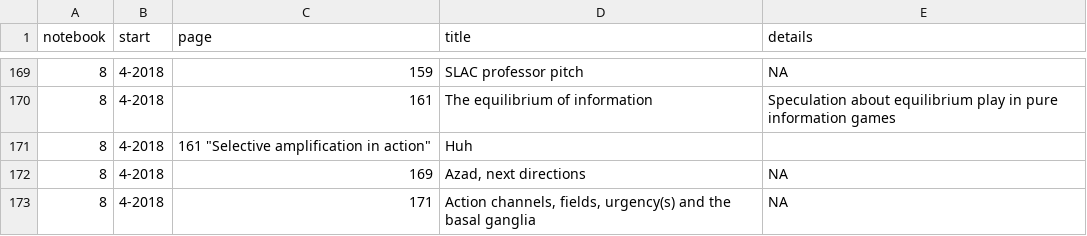
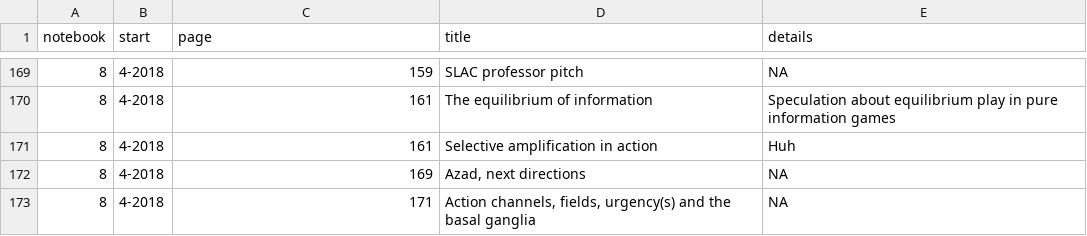
Before and after one commit to parenthetical-e/Index, a TSV file: index.tsv, drawn as a sheet; only a part is shown, gaps mark what is left out.

Commit message:
Typo

```diff
--- a/index.tsv
+++ b/index.tsv
@@ -170,3 +170,3 @@ notebook	start	page	title	details
 8	4-2018	161	"The equilibrium of information"	"Speculation about equilibrium play in pure information games"
-8	4-2018	161 "Selective amplification in action"	"Huh"
+8	4-2018	161	"Selective amplification in action"	"Huh"
 8	4-2018	169	"Azad, next directions"	"NA"
```
